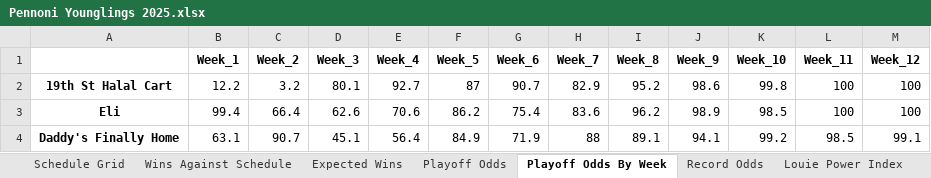
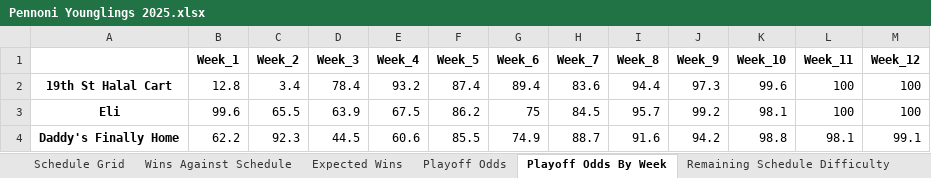
Before and after one commit to LouieR3/FantasyFootballApp, an Excel workbook: leagues/Pennoni Younglings 2025.xlsx, sheet Playoff Odds By Week, drawn as a sheet; only a part is shown; values as stored, in another font and other column widths than the file's, no borders; the diff covers the shown part only; the diff names each change by its address in the sheet, - before the commit and + after, or states it on an @@ line.

```diff
--- a/leagues/Pennoni Younglings 2025.xlsx (sheet Playoff Odds By Week)
+++ b/leagues/Pennoni Younglings 2025.xlsx (sheet Playoff Odds By Week)
+sheet tab: Remaining Schedule Difficulty
-B2 (Week_1): 12.2
+B2 (Week_1): 12.8
-C2 (Week_2): 3.2
+C2 (Week_2): 3.4
-D2 (Week_3): 80.1
+D2 (Week_3): 78.4
-E2 (Week_4): 92.7
+E2 (Week_4): 93.2
-F2 (Week_5): 87
+F2 (Week_5): 87.4
-G2 (Week_6): 90.7
+G2 (Week_6): 89.4
-H2 (Week_7): 82.9
+H2 (Week_7): 83.6
-I2 (Week_8): 95.2
+I2 (Week_8): 94.4
-J2 (Week_9): 98.6
+J2 (Week_9): 97.3
-K2 (Week_10): 99.8
+K2 (Week_10): 99.6
-B3 (Week_1): 99.4
+B3 (Week_1): 99.6
-C3 (Week_2): 66.4
+C3 (Week_2): 65.5
-D3 (Week_3): 62.6
+D3 (Week_3): 63.9
-E3 (Week_4): 70.6
+E3 (Week_4): 67.5
-G3 (Week_6): 75.4
+G3 (Week_6): 75
-H3 (Week_7): 83.6
+H3 (Week_7): 84.5
-I3 (Week_8): 96.2
+I3 (Week_8): 95.7
-J3 (Week_9): 98.9
+J3 (Week_9): 99.2
-K3 (Week_10): 98.5
+K3 (Week_10): 98.1
-B4 (Week_1): 63.1
+B4 (Week_1): 62.2
-C4 (Week_2): 90.7
+C4 (Week_2): 92.3
-D4 (Week_3): 45.1
+D4 (Week_3): 44.5
-E4 (Week_4): 56.4
+E4 (Week_4): 60.6
-F4 (Week_5): 84.9
+F4 (Week_5): 85.5
-G4 (Week_6): 71.9
+G4 (Week_6): 74.9
-H4 (Week_7): 88
+H4 (Week_7): 88.7
-I4 (Week_8): 89.1
+I4 (Week_8): 91.6
-J4 (Week_9): 94.1
+J4 (Week_9): 94.2
-K4 (Week_10): 99.2
+K4 (Week_10): 98.8
-L4 (Week_11): 98.5
+L4 (Week_11): 98.1
```
Also changed, not shown: 1 added row, 1 removed row and 90 edited cells elsewhere in this sheet, sheet Playoff Odds, sheet Record Odds, leagues/0755 Fantasy Football 2025.xlsx, leagues/Family Fantasy 2025.xlsx, 26 other files.
